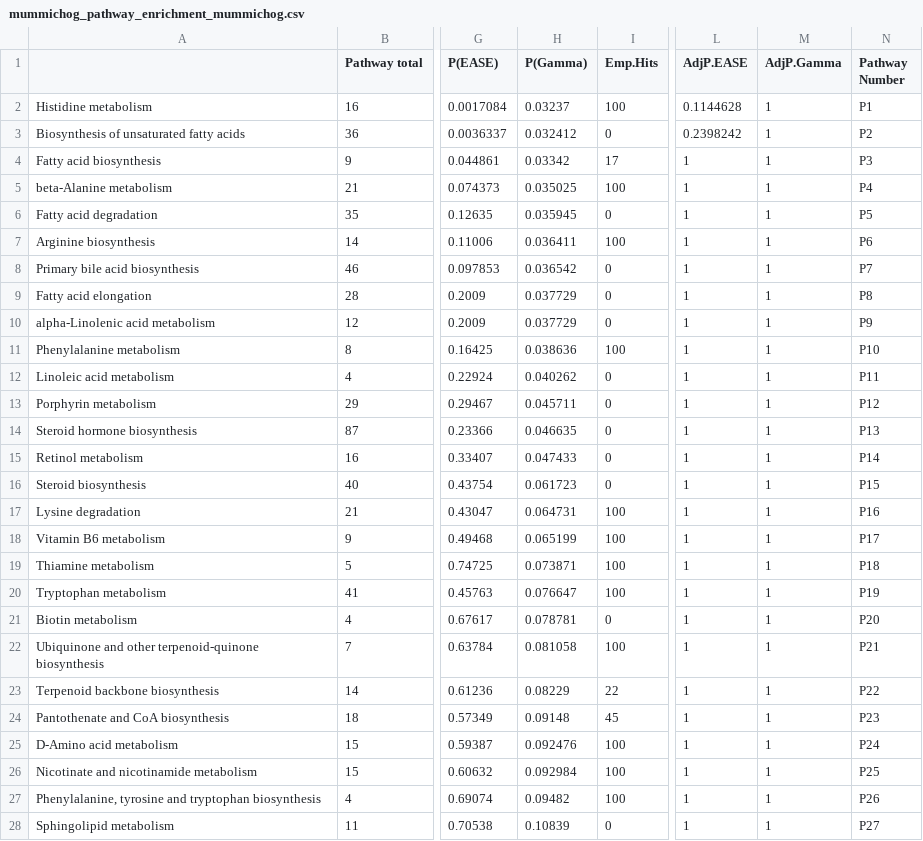
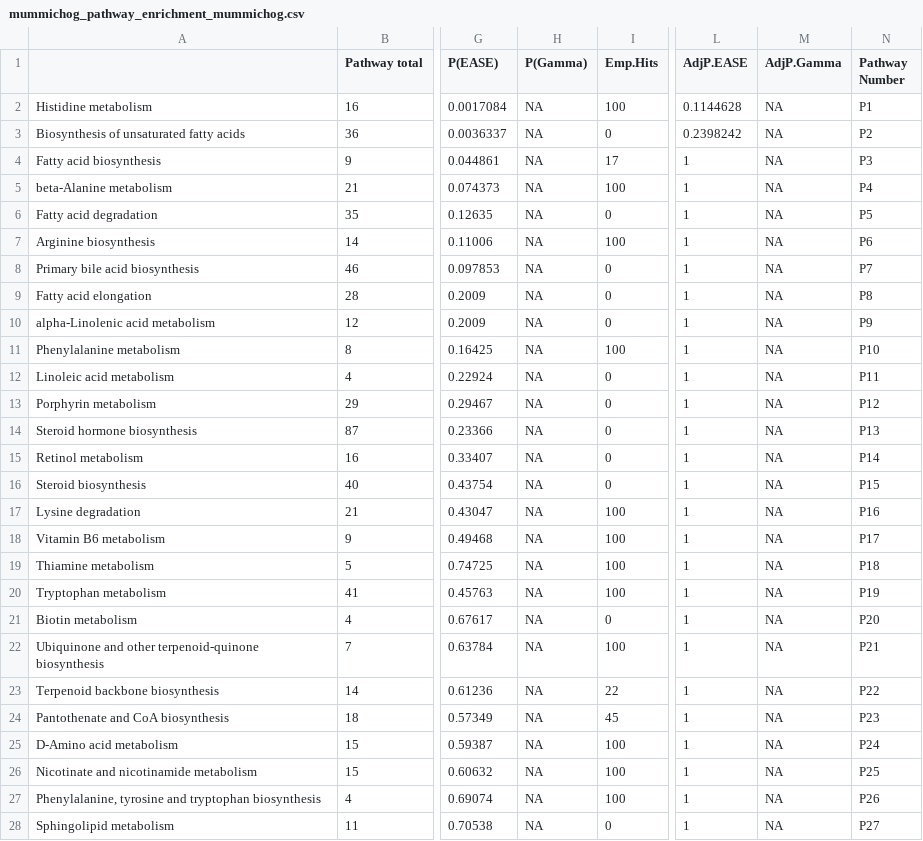
Before and after one commit to jdpreston30/DTC-metabolomics-2026, a CSV file: Outputs/mummichog/KEGG/mummichog_pathway_enrichment_mummichog.csv, drawn as a sheet; only a part is shown, gaps mark what is left out; the diff covers the shown part only; the diff names each change by its address in the sheet, - before the commit and + after, or states it on an @@ line.

```diff
--- a/Outputs/mummichog/KEGG/mummichog_pathway_enrichment_mummichog.csv
+++ b/Outputs/mummichog/KEGG/mummichog_pathway_enrichment_mummichog.csv
-H2 (P(Gamma)): 0.03237
+H2 (P(Gamma)): NA
-M2:M28 (AdjP.Gamma): 1
+M2:M28 (AdjP.Gamma): NA
-H3 (P(Gamma)): 0.032412
+H3 (P(Gamma)): NA
-H4 (P(Gamma)): 0.03342
+H4 (P(Gamma)): NA
-H5 (P(Gamma)): 0.035025
+H5 (P(Gamma)): NA
-H6 (P(Gamma)): 0.035945
+H6 (P(Gamma)): NA
-H7 (P(Gamma)): 0.036411
+H7 (P(Gamma)): NA
-H8 (P(Gamma)): 0.036542
+H8 (P(Gamma)): NA
-H9:H10 (P(Gamma)): 0.037729
+H9:H10 (P(Gamma)): NA
-H11 (P(Gamma)): 0.038636
+H11 (P(Gamma)): NA
-H12 (P(Gamma)): 0.040262
+H12 (P(Gamma)): NA
-H13 (P(Gamma)): 0.045711
+H13 (P(Gamma)): NA
-H14 (P(Gamma)): 0.046635
+H14 (P(Gamma)): NA
-H15 (P(Gamma)): 0.047433
+H15 (P(Gamma)): NA
-H16 (P(Gamma)): 0.061723
+H16 (P(Gamma)): NA
-H17 (P(Gamma)): 0.064731
+H17 (P(Gamma)): NA
-H18 (P(Gamma)): 0.065199
+H18 (P(Gamma)): NA
-H19 (P(Gamma)): 0.073871
+H19 (P(Gamma)): NA
-H20 (P(Gamma)): 0.076647
+H20 (P(Gamma)): NA
-H21 (P(Gamma)): 0.078781
+H21 (P(Gamma)): NA
-H22 (P(Gamma)): 0.081058
+H22 (P(Gamma)): NA
-H23 (P(Gamma)): 0.08229
+H23 (P(Gamma)): NA
-H24 (P(Gamma)): 0.09148
+H24 (P(Gamma)): NA
-H25 (P(Gamma)): 0.092476
+H25 (P(Gamma)): NA
-H26 (P(Gamma)): 0.092984
+H26 (P(Gamma)): NA
-H27 (P(Gamma)): 0.09482
+H27 (P(Gamma)): NA
-H28 (P(Gamma)): 0.10839
+H28 (P(Gamma)): NA
```
Also changed, not shown: 82 edited cells elsewhere in this file, Outputs/mummichog/KEGG/mummichog_matched_compound_all.csv, Outputs/mummichog/KEGG/raw_dataview.csv, 29 other files.
